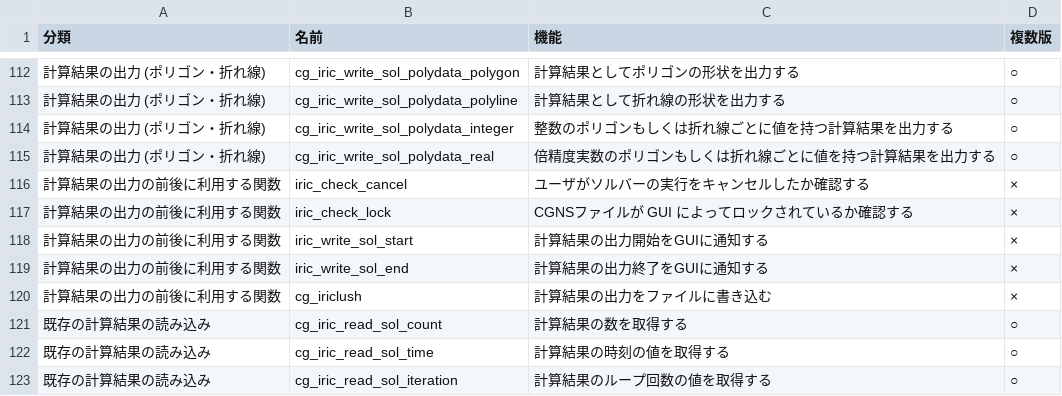
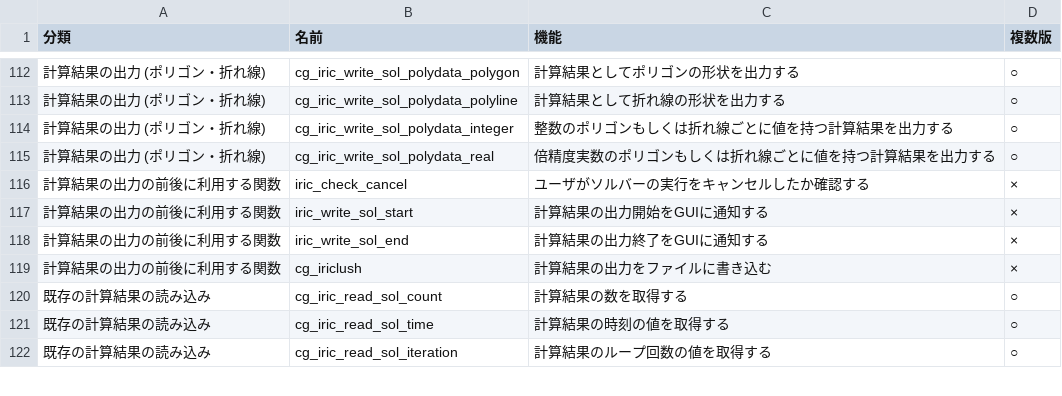
Before and after one commit to i-RIC/solver_dev_manual, a CSV file: source/06/03/funclist.csv, drawn as a sheet; only a part is shown, gaps mark what is left out; the diff names each change by its address in the sheet, - before the commit and + after, or states it on an @@ line.

Commit message:
iric_check_lock removed

```diff
--- a/source/06/03/funclist.csv
+++ b/source/06/03/funclist.csv
-row 117: 計算結果の出力の前後に利用する関数 | iric_check_lock | CGNSファイルが GUI によってロックされているか確認する | ×
```
Also changed, not shown: 2 other files.
